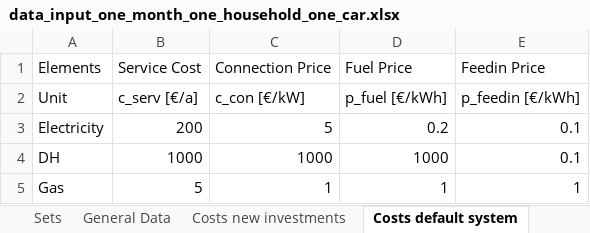
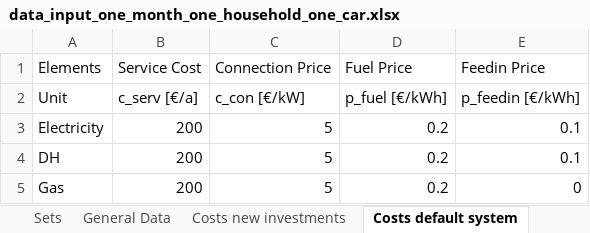
Before and after one commit to luisa-brueser/Optimization_Contracting, an Excel workbook: src/pv_optimizer_contracting/data_input_one_month_one_household_one_car.xlsx, sheet Costs default system, drawn as a sheet; values as stored, in another font and other column widths than the file's, no borders; the diff names each change by its address in the sheet, - before the commit and + after, or states it on an @@ line.

```diff
--- a/src/pv_optimizer_contracting/data_input_one_month_one_household_one_car.xlsx (sheet Costs default system)
+++ b/src/pv_optimizer_contracting/data_input_one_month_one_household_one_car.xlsx (sheet Costs default system)
-B4: 1000
+B4: 200
-C4: 1000
+C4: 5
-D4: 1000
+D4: 0.2
-B5: 5
+B5: 200
-C5: 1
+C5: 5
-D5: 1
+D5: 0.2
-E5: 1
+E5: 0
```
Also changed, not shown: sheet General Data, src/pv_optimizer_contracting/data_input_new_model_basic.xlsx, 2 other files.
